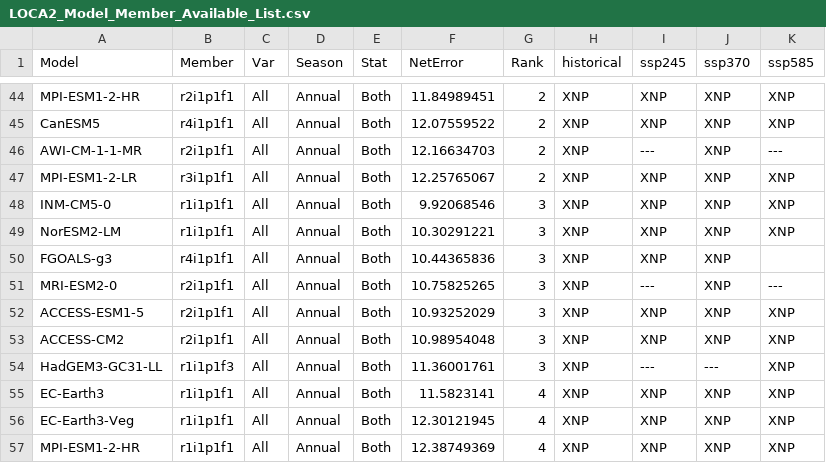
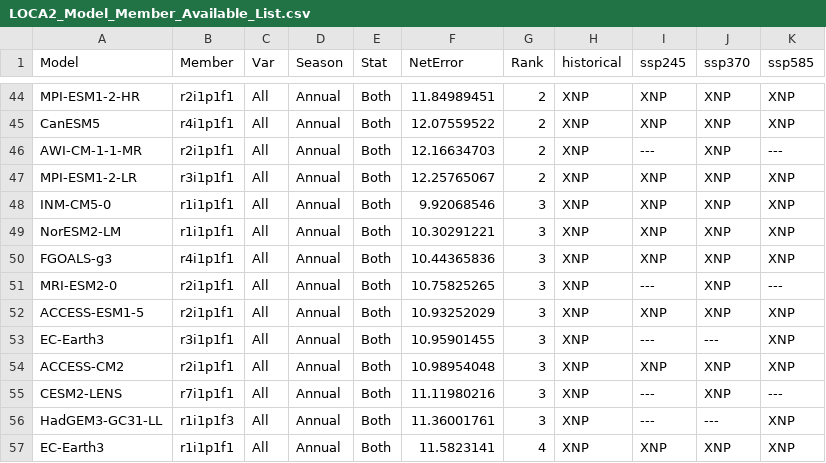
Before and after one commit to wjcapehart/LOCA2_Prep, a CSV file: LOCA2_Model_Member_Available_List.csv, drawn as a sheet; only a part is shown, gaps mark what is left out; the shorter side is filled out with more unchanged rows.

```diff
--- a/LOCA2_Model_Member_Available_List.csv
+++ b/LOCA2_Model_Member_Available_List.csv
@@ -49,6 +49,8 @@ INM-CM5-0,r1i1p1f1,All,Annual,Both,9.92068546,3,XNP,XNP,XNP,XNP
 NorESM2-LM,r1i1p1f1,All,Annual,Both,10.30291221,3,XNP,XNP,XNP,XNP
-FGOALS-g3,r4i1p1f1,All,Annual,Both,10.44365836,3,XNP,XNP,XNP,
+FGOALS-g3,r4i1p1f1,All,Annual,Both,10.44365836,3,XNP,XNP,XNP,XNP
 MRI-ESM2-0,r2i1p1f1,All,Annual,Both,10.75825265,3,XNP,---,XNP,---
 ACCESS-ESM1-5,r2i1p1f1,All,Annual,Both,10.93252029,3,XNP,XNP,XNP,XNP
+EC-Earth3,r3i1p1f1,All,Annual,Both,10.95901455,3,XNP,---,---,XNP
 ACCESS-CM2,r2i1p1f1,All,Annual,Both,10.98954048,3,XNP,XNP,XNP,XNP
+CESM2-LENS,r7i1p1f1,All,Annual,Both,11.11980216,3,XNP,---,XNP,---
 HadGEM3-GC31-LL,r1i1p1f3,All,Annual,Both,11.36001761,3,XNP,---,---,XNP
```
Also changed, not shown: LOCA2_Model_Member_Complete_List.csv, 19 other files.
